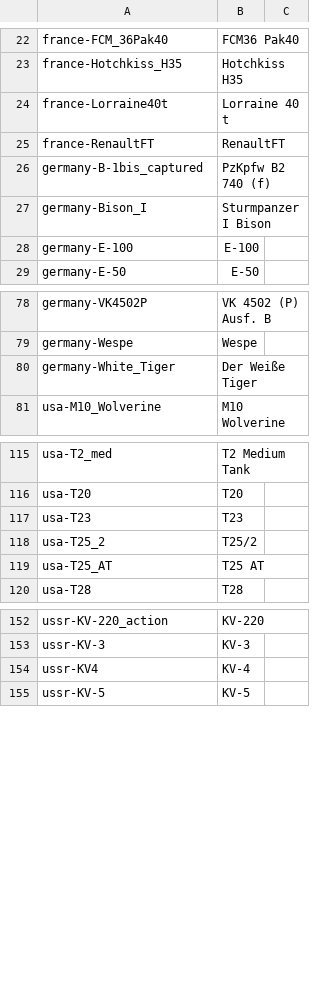
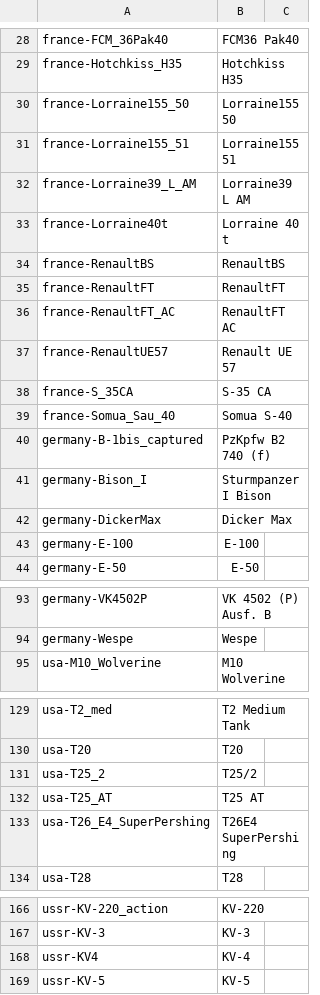
Before and after one commit to rstarkov/TankIconMaker, a CSV file: Resources/Data-NameFullWG-En-Romkyns-0.0.0-001.csv, drawn as a sheet; only a part is shown, gaps mark what is left out; the diff covers the shown part only.

Commit message:
- 0.7.5 tank data and version config - support for UK tanks - removed tanks without icons (WhiteTiger, T23, Type59G) - built-in data now listed in full (without relying on inheritance) for all versions.

```diff
--- a/Resources/Data-NameFullWG-En-Romkyns-0.0.0-001.csv
+++ b/Resources/Data-NameFullWG-En-Romkyns-0.0.0-001.csv
@@ -23,6 +29,15 @@ france-FCM_36Pak40,FCM36 Pak40
 france-Hotchkiss_H35,Hotchkiss H35
+france-Lorraine155_50,Lorraine155 50
+france-Lorraine155_51,Lorraine155 51
+france-Lorraine39_L_AM,Lorraine39 L AM
 france-Lorraine40t,Lorraine 40 t
+france-RenaultBS,RenaultBS
 france-RenaultFT,RenaultFT
+france-RenaultFT_AC,RenaultFT AC
+france-RenaultUE57,Renault UE 57
+france-S_35CA,S-35 CA
+france-Somua_Sau_40,Somua S-40
 germany-B-1bis_captured,PzKpfw B2 740 (f)
 germany-Bison_I,Sturmpanzer I Bison
+germany-DickerMax,Dicker Max
 germany-E-100,E-100
@@ -79,3 +94,2 @@ germany-VK4502P,VK 4502 (P) Ausf. B
 germany-Wespe,Wespe
-germany-White_Tiger,Der Weiße Tiger
 usa-M10_Wolverine,M10 Wolverine
@@ -116,5 +130,5 @@ usa-T2_med,T2 Medium Tank
 usa-T20,T20
-usa-T23,T23
 usa-T25_2,T25/2
 usa-T25_AT,T25 AT
+usa-T26_E4_SuperPershing,T26E4 SuperPershing
 usa-T28,T28
@@ -153,3 +167,3 @@ ussr-KV-220_action,KV-220
 ussr-KV-3,KV-3
-ussr-KV4,КV-4
+ussr-KV4,KV-4
 ussr-KV-5,KV-5
```
Also changed, not shown: 7 added rows and 1 removed row elsewhere in this file, Resources/Data-NameFullWG-Ru-Romkyns-0.0.0-001.csv, Resources/Data-NameShortWG-En-Romkyns-0.0.0-001.csv, 9 other files.
